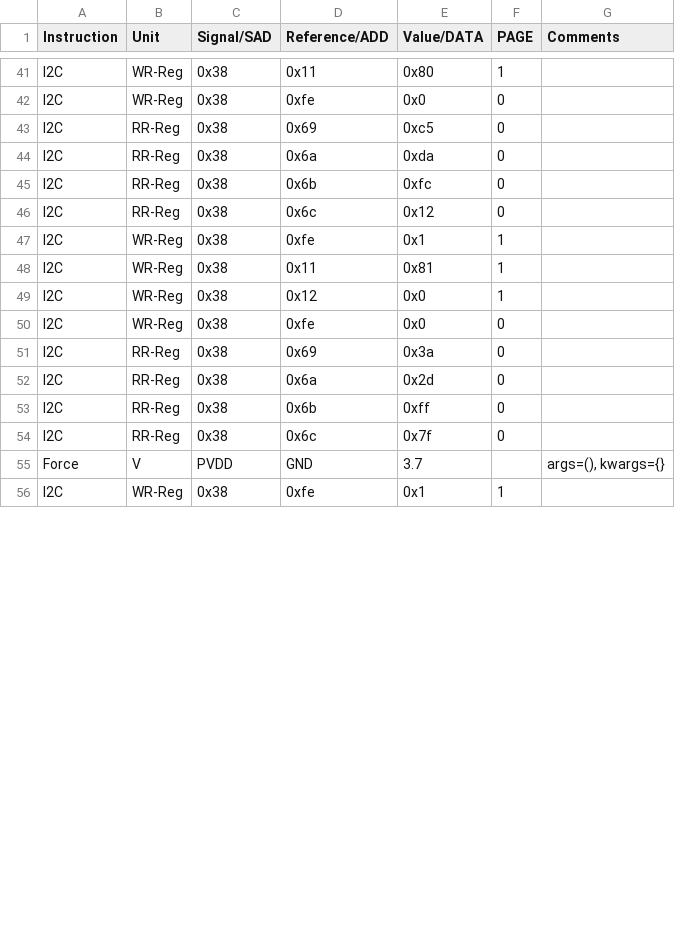
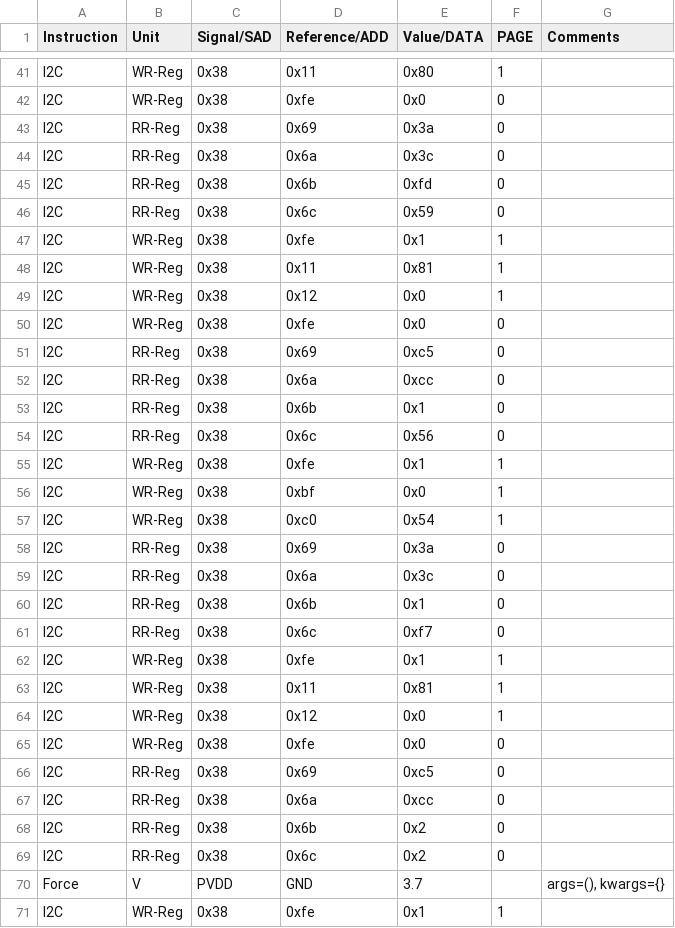
Before and after one commit to HarishKumarSedu/Aerodyne, a CSV file: Trimming/ate/VIS_GAIN_V2I.csv, drawn as a sheet; only a part is shown, gaps mark what is left out; the diff covers the shown part only.

```diff
--- a/Trimming/ate/VIS_GAIN_V2I.csv
+++ b/Trimming/ate/VIS_GAIN_V2I.csv
@@ -42,6 +42,6 @@ I2C,WR-Reg,0x38,0x11,0x80,1,
 I2C,WR-Reg,0x38,0xfe,0x0,0,
-I2C,RR-Reg,0x38,0x69,0xc5,0,
-I2C,RR-Reg,0x38,0x6a,0xda,0,
-I2C,RR-Reg,0x38,0x6b,0xfc,0,
-I2C,RR-Reg,0x38,0x6c,0x12,0,
+I2C,RR-Reg,0x38,0x69,0x3a,0,
+I2C,RR-Reg,0x38,0x6a,0x3c,0,
+I2C,RR-Reg,0x38,0x6b,0xfd,0,
+I2C,RR-Reg,0x38,0x6c,0x59,0,
 I2C,WR-Reg,0x38,0xfe,0x1,1,
@@ -50,6 +50,21 @@ I2C,WR-Reg,0x38,0x12,0x0,1,
 I2C,WR-Reg,0x38,0xfe,0x0,0,
+I2C,RR-Reg,0x38,0x69,0xc5,0,
+I2C,RR-Reg,0x38,0x6a,0xcc,0,
+I2C,RR-Reg,0x38,0x6b,0x1,0,
+I2C,RR-Reg,0x38,0x6c,0x56,0,
+I2C,WR-Reg,0x38,0xfe,0x1,1,
+I2C,WR-Reg,0x38,0xbf,0x0,1,
+I2C,WR-Reg,0x38,0xc0,0x54,1,
 I2C,RR-Reg,0x38,0x69,0x3a,0,
-I2C,RR-Reg,0x38,0x6a,0x2d,0,
-I2C,RR-Reg,0x38,0x6b,0xff,0,
-I2C,RR-Reg,0x38,0x6c,0x7f,0,
+I2C,RR-Reg,0x38,0x6a,0x3c,0,
+I2C,RR-Reg,0x38,0x6b,0x1,0,
+I2C,RR-Reg,0x38,0x6c,0xf7,0,
+I2C,WR-Reg,0x38,0xfe,0x1,1,
+I2C,WR-Reg,0x38,0x11,0x81,1,
+I2C,WR-Reg,0x38,0x12,0x0,1,
+I2C,WR-Reg,0x38,0xfe,0x0,0,
+I2C,RR-Reg,0x38,0x69,0xc5,0,
+I2C,RR-Reg,0x38,0x6a,0xcc,0,
+I2C,RR-Reg,0x38,0x6b,0x2,0,
+I2C,RR-Reg,0x38,0x6c,0x2,0,
 Force,V,PVDD,GND,3.7,,"args=(), kwargs={}"
```
Also changed, not shown: 2 removed rows, 1 moved row and 1 edited cell elsewhere in this file, 3 other files.
